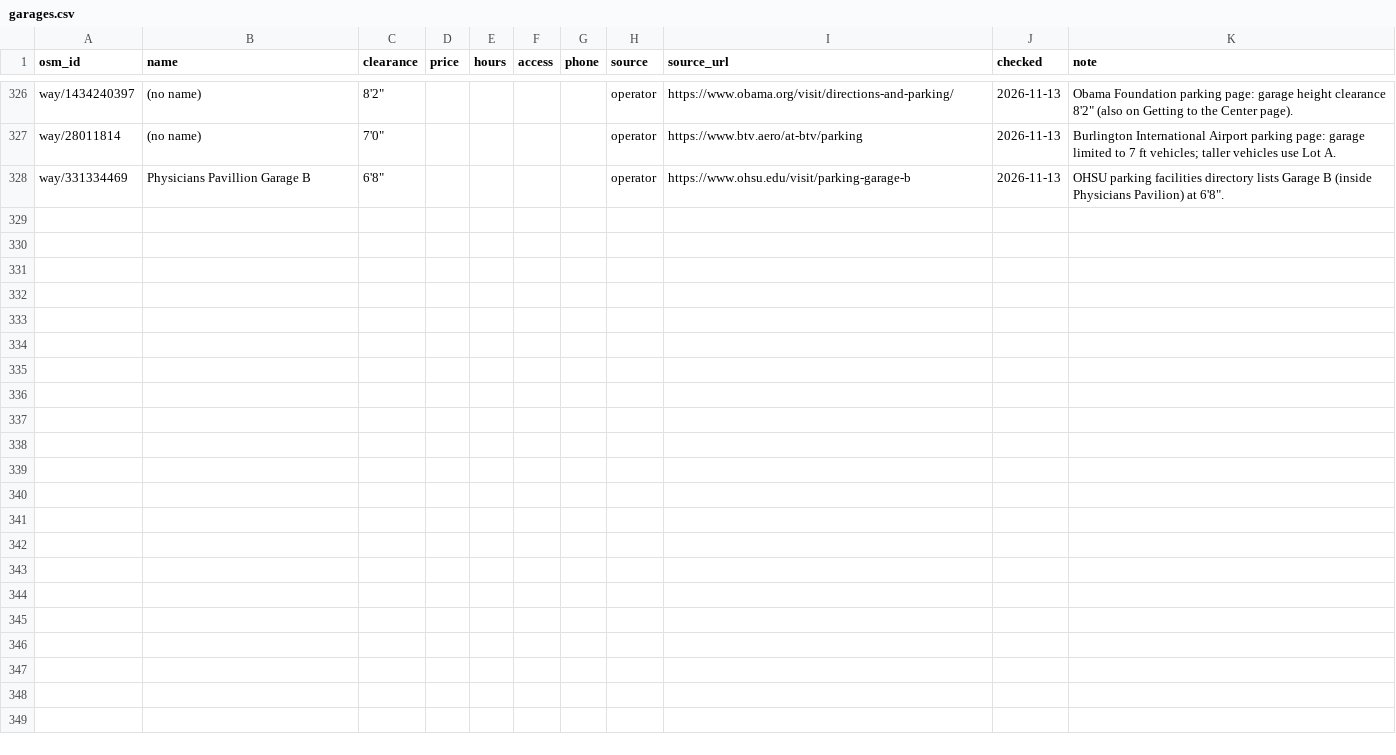
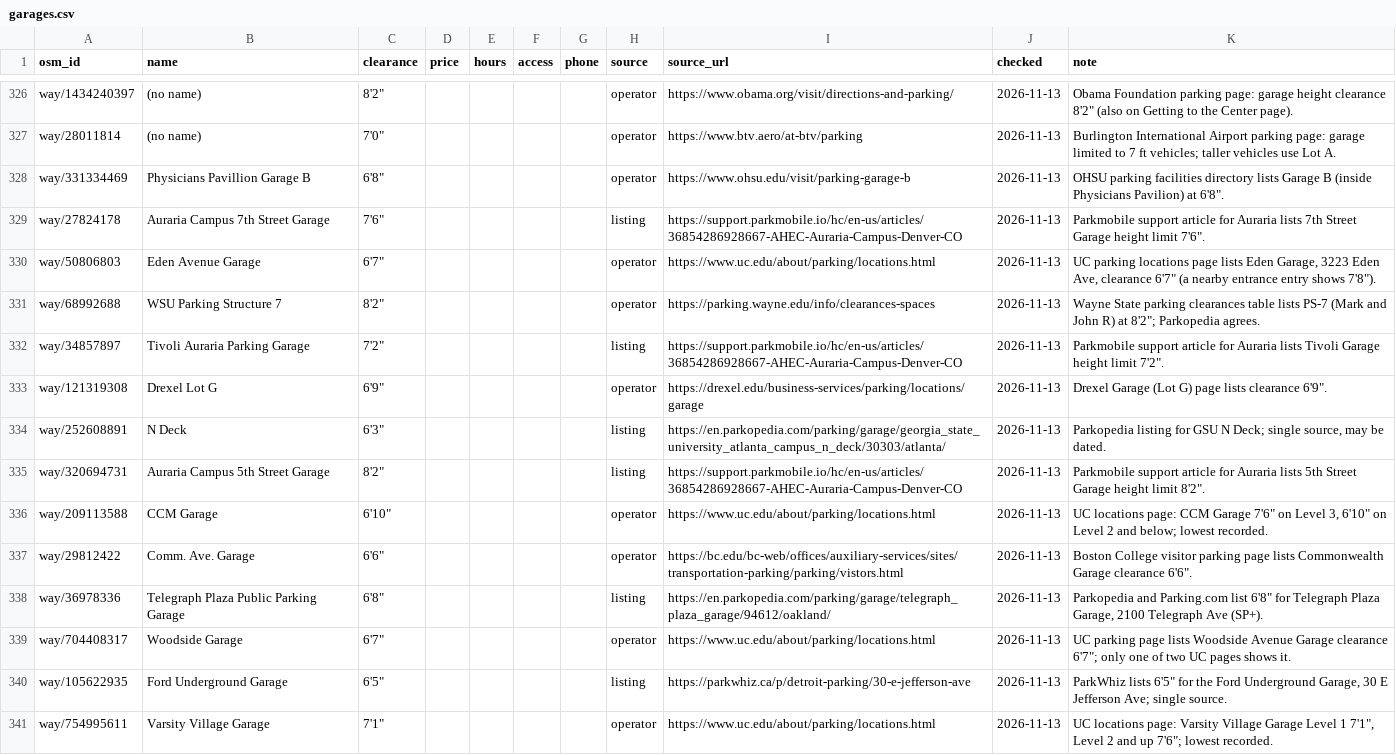
Before and after one commit to jdcraig7/Oversized-Parking-App-Build, a CSV file: research/garages.csv, drawn as a sheet; only a part is shown, gaps mark what is left out.

```diff
--- a/research/garages.csv
+++ b/research/garages.csv
@@ -328 +328,14 @@ way/28011814,(no name),"7'0""",,,,,operator,https://www.btv.aero/at-btv/parking,
 way/331334469,Physicians Pavillion Garage B,"6'8""",,,,,operator,https://www.ohsu.edu/visit/parking-garage-b,2026-11-13,"OHSU parking facilities directory lists Garage B (inside Physicians Pavilion) at 6'8""."
+way/27824178,Auraria Campus 7th Street Garage,"7'6""",,,,,listing,https://support.parkmobile.io/hc/en-us/articles/36854286928667-AHEC-Auraria-Campus-Denver-CO,2026-11-13,"Parkmobile support article for Auraria lists 7th Street Garage height limit 7'6""."
+way/50806803,Eden Avenue Garage,"6'7""",,,,,operator,https://www.uc.edu/about/parking/locations.html,2026-11-13,"UC parking locations page lists Eden Garage, 3223 Eden Ave, clearance 6'7"" (a nearby entrance entry shows 7'8"")."
+way/68992688,WSU Parking Structure 7,"8'2""",,,,,operator,https://parking.wayne.edu/info/clearances-spaces,2026-11-13,"Wayne State parking clearances table lists PS-7 (Mark and John R) at 8'2""; Parkopedia agrees."
+way/34857897,Tivoli Auraria Parking Garage,"7'2""",,,,,listing,https://support.parkmobile.io/hc/en-us/articles/36854286928667-AHEC-Auraria-Campus-Denver-CO,2026-11-13,"Parkmobile support article for Auraria lists Tivoli Garage height limit 7'2""."
+way/121319308,Drexel Lot G,"6'9""",,,,,operator,https://drexel.edu/business-services/parking/locations/garage,2026-11-13,"Drexel Garage (Lot G) page lists clearance 6'9""."
+way/252608891,N Deck,"6'3""",,,,,listing,https://en.parkopedia.com/parking/garage/georgia_state_university_atlanta_campus_n_deck/30303/atlanta/,2026-11-13,"Parkopedia listing for GSU N Deck; single source, may be dated."
+way/320694731,Auraria Campus 5th Street Garage,"8'2""",,,,,listing,https://support.parkmobile.io/hc/en-us/articles/36854286928667-AHEC-Auraria-Campus-Denver-CO,2026-11-13,"Parkmobile support article for Auraria lists 5th Street Garage height limit 8'2""."
+way/209113588,CCM Garage,"6'10""",,,,,operator,https://www.uc.edu/about/parking/locations.html,2026-11-13,"UC locations page: CCM Garage 7'6"" on Level 3, 6'10"" on Level 2 and below; lowest recorded."
+way/29812422,Comm. Ave. Garage,"6'6""",,,,,operator,https://bc.edu/bc-web/offices/auxiliary-services/sites/transportation-parking/parking/vistors.html,2026-11-13,"Boston College visitor parking page lists Commonwealth Garage clearance 6'6""."
+way/36978336,Telegraph Plaza Public Parking Garage,"6'8""",,,,,listing,https://en.parkopedia.com/parking/garage/telegraph_plaza_garage/94612/oakland/,2026-11-13,"Parkopedia and Parking.com list 6'8"" for Telegraph Plaza Garage, 2100 Telegraph Ave (SP+)."
+way/704408317,Woodside Garage,"6'7""",,,,,operator,https://www.uc.edu/about/parking/locations.html,2026-11-13,"UC parking page lists Woodside Avenue Garage clearance 6'7""; only one of two UC pages shows it."
+way/105622935,Ford Underground Garage,"6'5""",,,,,listing,https://parkwhiz.ca/p/detroit-parking/30-e-jefferson-ave,2026-11-13,"ParkWhiz lists 6'5"" for the Ford Underground Garage, 30 E Jefferson Ave; single source."
+way/754995611,Varsity Village Garage,"7'1""",,,,,operator,https://www.uc.edu/about/parking/locations.html,2026-11-13,"UC locations page: Varsity Village Garage Level 1 7'1"", Level 2 and up 7'6""; lowest recorded."
```
Also changed, not shown: research/searched.csv, 1 other file.
